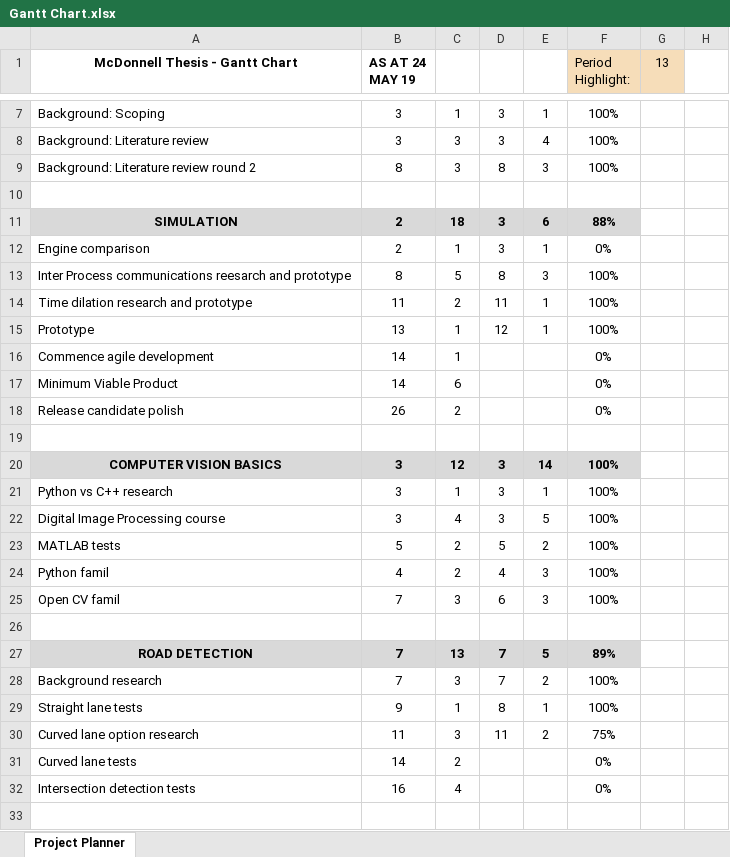
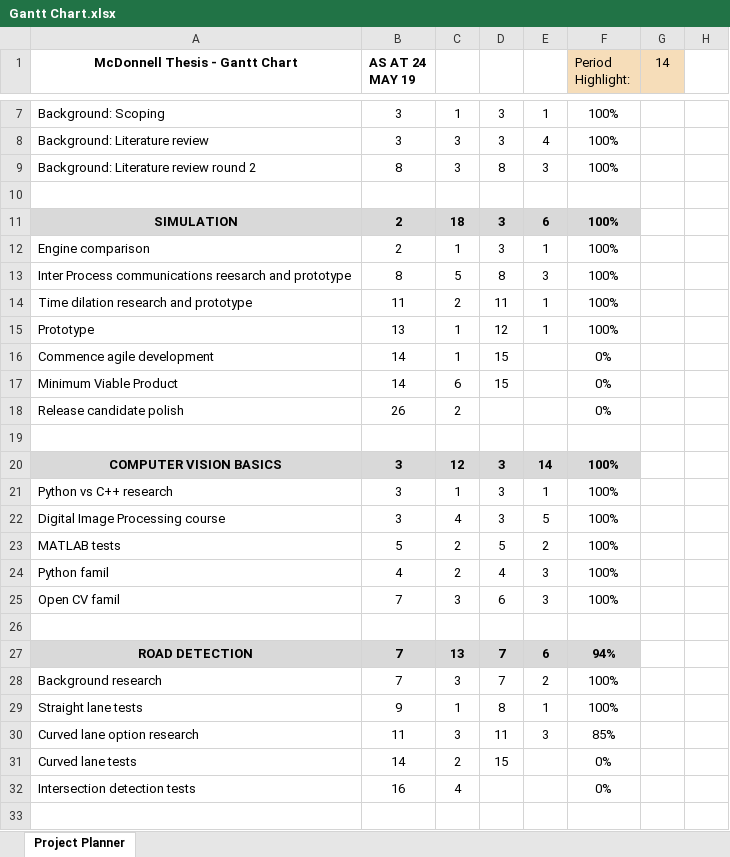
Before and after one commit to MickWPM/Thesis, an Excel workbook: Docs/InterimReport/Gantt Chart.xlsx, sheet Project Planner, drawn as a sheet; only a part is shown, gaps mark what is left out; values as stored, in another font and other column widths than the file's, no borders; conditional formats not drawn; the diff names each change by its address in the sheet, - before the commit and + after, or states it on an @@ line.

Commit message:
Update Gantt Chart.xlsx

```diff
--- a/Docs/InterimReport/Gantt Chart.xlsx (sheet Project Planner)
+++ b/Docs/InterimReport/Gantt Chart.xlsx (sheet Project Planner)
-G1: 13
+G1: 14
-F11 (Period Highlight:): 88%
+F11 (Period Highlight:): 100%
-F12 (Period Highlight:): 0%
+F12 (Period Highlight:): 100%
-D16:D17: (empty)
+D16:D17: 15
-E27: 5
+E27: 6
-F27 (Period Highlight:): 89%
+F27 (Period Highlight:): 94%
-E30: 2
+E30: 3
-F30 (Period Highlight:): 75%
+F30 (Period Highlight:): 85%
-D31: (empty)
+D31: 15
```
